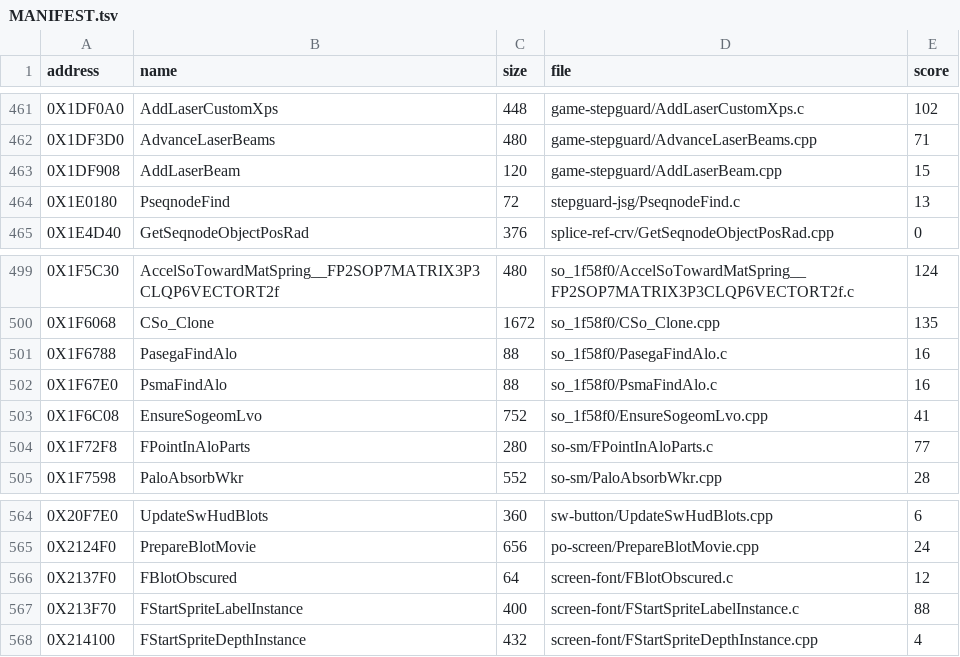
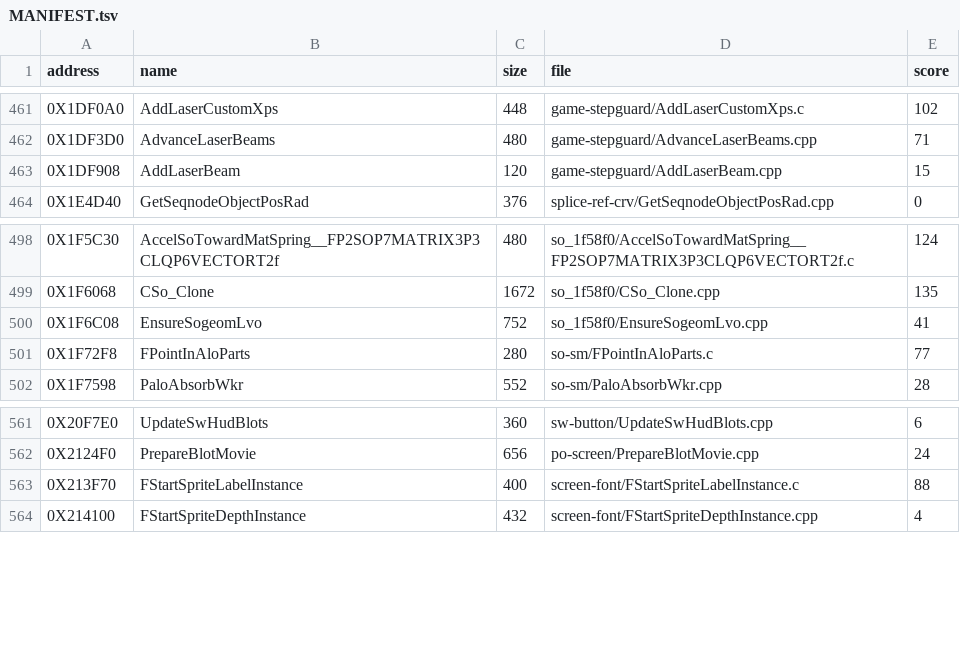
Before and after one commit to OpenThievius/sly2-decomp, a TSV file: nonmatching/MANIFEST.tsv, drawn as a sheet; only a part is shown, gaps mark what is left out.

Commit message:
feat(us): four list walkers match with the VECTOR local the siblings carry
FBlotObscured, PasegaFindAlo, PsmaFindAlo and PseqnodeFind are leaf
loops over a linked list whose retail frame is an empty 0x10: addiu sp
-0x10 in the first delay slot, no stack access, restored at the return.
The matched siblings PasegaFindAseg, PsmaFindSm and PcmdFindScriptLabel
declare an unused VECTOR local for it, so these four do the same, with
a plain name and a real type.

Verified: try.py MATCH, RULES ok for each; make land: PASS,
reconstructed image matches retail; make check ok. US table 5527 to
5531 of 6061, PAL 5432 to 5436.

```diff
--- a/nonmatching/MANIFEST.tsv
+++ b/nonmatching/MANIFEST.tsv
@@ -463,3 +463,2 @@ address	name	size	file	score
 0X1DF908	AddLaserBeam	120	game-stepguard/AddLaserBeam.cpp	15
-0X1E0180	PseqnodeFind	72	stepguard-jsg/PseqnodeFind.c	13
 0X1E4D40	GetSeqnodeObjectPosRad	376	splice-ref-crv/GetSeqnodeObjectPosRad.cpp	0
@@ -500,4 +499,2 @@ address	name	size	file	score
 0X1F6068	CSo_Clone	1672	so_1f58f0/CSo_Clone.cpp	135
-0X1F6788	PasegaFindAlo	88	so_1f58f0/PasegaFindAlo.c	16
-0X1F67E0	PsmaFindAlo	88	so_1f58f0/PsmaFindAlo.c	16
 0X1F6C08	EnsureSogeomLvo	752	so_1f58f0/EnsureSogeomLvo.cpp	41
@@ -565,3 +562,2 @@ address	name	size	file	score
 0X2124F0	PrepareBlotMovie	656	po-screen/PrepareBlotMovie.cpp	24
-0X2137F0	FBlotObscured	64	screen-font/FBlotObscured.c	12
 0X213F70	FStartSpriteLabelInstance	400	screen-font/FStartSpriteLabelInstance.c	88
```
Also changed, not shown: config/eu/addresses.tsv, config/eu/c_status.tsv, 12 other files.
